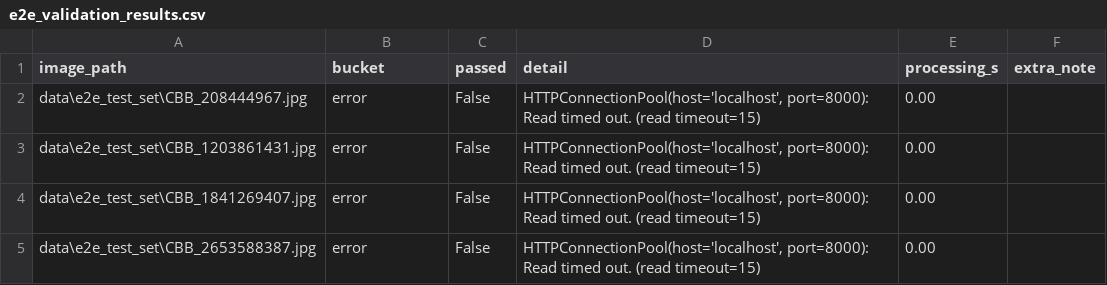
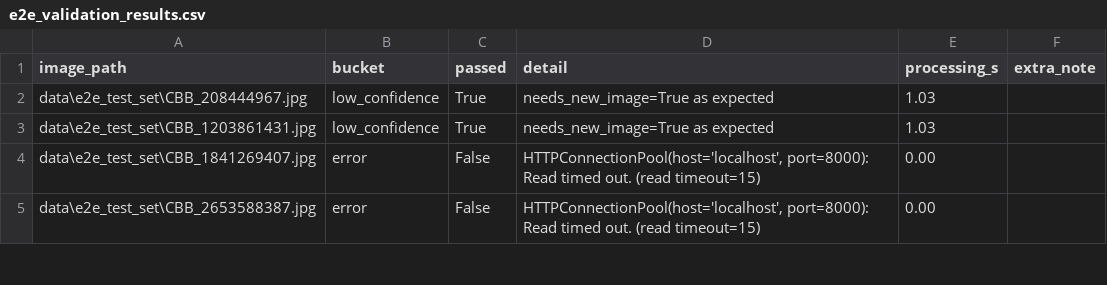
Before and after one commit to yacinebenkhrayef/cassavacare_agent, a CSV file: validation/e2e_validation_results.csv, drawn as a sheet; only a part is shown.

```diff
--- a/validation/e2e_validation_results.csv
+++ b/validation/e2e_validation_results.csv
@@ -1,4 +1,4 @@
 image_path,bucket,passed,detail,processing_s,extra_note
-data\e2e_test_set\CBB_208444967.jpg,error,False,"HTTPConnectionPool(host='localhost', port=8000): Read timed out. (read timeout=15)",0.00,
-data\e2e_test_set\CBB_1203861431.jpg,error,False,"HTTPConnectionPool(host='localhost', port=8000): Read timed out. (read timeout=15)",0.00,
+data\e2e_test_set\CBB_208444967.jpg,low_confidence,True,needs_new_image=True as expected,1.03,
+data\e2e_test_set\CBB_1203861431.jpg,low_confidence,True,needs_new_image=True as expected,1.03,
 data\e2e_test_set\CBB_1841269407.jpg,error,False,"HTTPConnectionPool(host='localhost', port=8000): Read timed out. (read timeout=15)",0.00,
```
Also changed, not shown: 58 other files.
